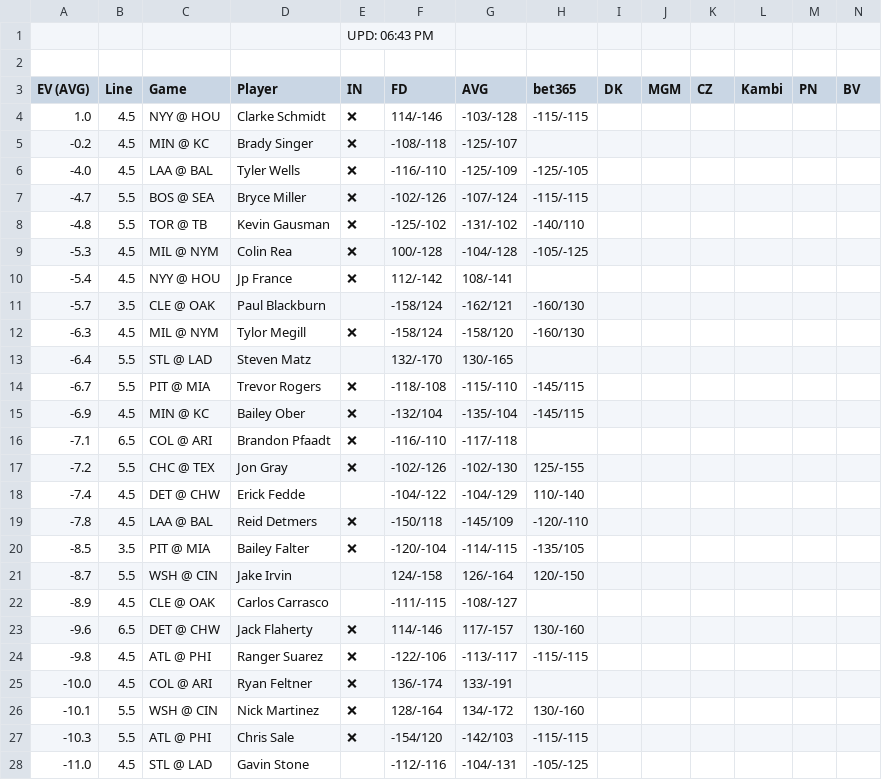
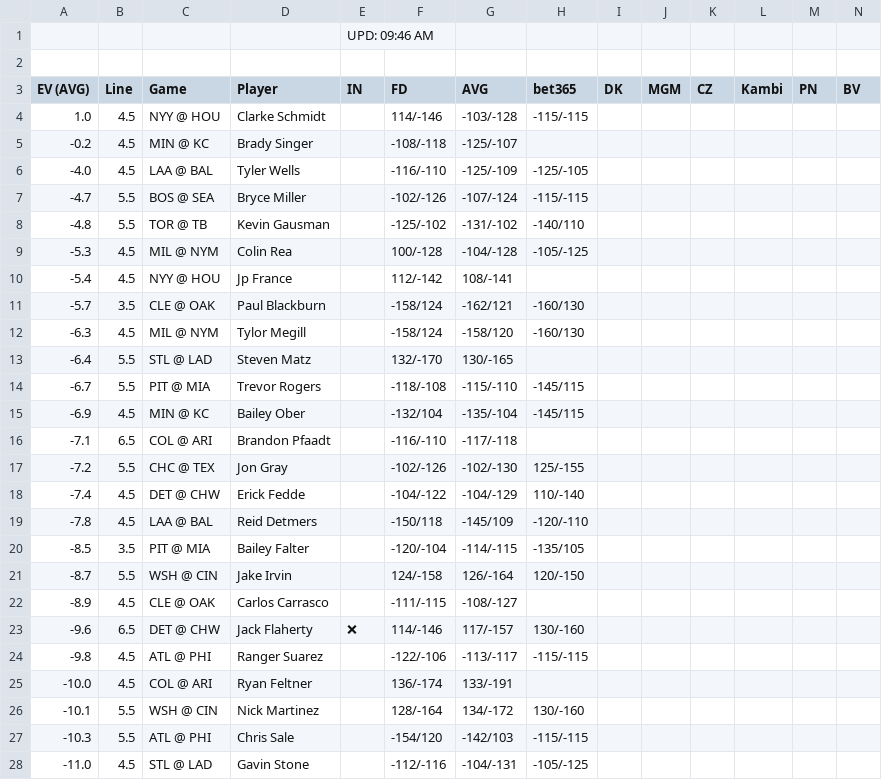
Before and after one commit to zhecht/playerprops, a CSV file: static/freebets/ev_k.csv, drawn as a sheet; only a part is shown; the diff covers the shown part only.

```diff
--- a/static/freebets/ev_k.csv
+++ b/static/freebets/ev_k.csv
@@ -1,21 +1,21 @@
-				UPD: 06:43 PM
+				UPD: 09:46 AM
 
 EV (AVG)	Line	Game	Player	IN	FD	AVG	bet365	DK	MGM	CZ	Kambi	PN	BV
-1.0	4.5	NYY @ HOU	Clarke Schmidt	❌	114/-146	-103/-128	-115/-115						
--0.2	4.5	MIN @ KC	Brady Singer	❌	-108/-118	-125/-107							
--4.0	4.5	LAA @ BAL	Tyler Wells	❌	-116/-110	-125/-109	-125/-105						
--4.7	5.5	BOS @ SEA	Bryce Miller	❌	-102/-126	-107/-124	-115/-115						
--4.8	5.5	TOR @ TB	Kevin Gausman	❌	-125/-102	-131/-102	-140/110						
--5.3	4.5	MIL @ NYM	Colin Rea	❌	100/-128	-104/-128	-105/-125						
--5.4	4.5	NYY @ HOU	Jp France	❌	112/-142	108/-141							
+1.0	4.5	NYY @ HOU	Clarke Schmidt		114/-146	-103/-128	-115/-115						
+-0.2	4.5	MIN @ KC	Brady Singer		-108/-118	-125/-107							
+-4.0	4.5	LAA @ BAL	Tyler Wells		-116/-110	-125/-109	-125/-105						
+-4.7	5.5	BOS @ SEA	Bryce Miller		-102/-126	-107/-124	-115/-115						
+-4.8	5.5	TOR @ TB	Kevin Gausman		-125/-102	-131/-102	-140/110						
+-5.3	4.5	MIL @ NYM	Colin Rea		100/-128	-104/-128	-105/-125						
+-5.4	4.5	NYY @ HOU	Jp France		112/-142	108/-141							
 -5.7	3.5	CLE @ OAK	Paul Blackburn		-158/124	-162/121	-160/130						
--6.3	4.5	MIL @ NYM	Tylor Megill	❌	-158/124	-158/120	-160/130						
+-6.3	4.5	MIL @ NYM	Tylor Megill		-158/124	-158/120	-160/130						
 -6.4	5.5	STL @ LAD	Steven Matz		132/-170	130/-165							
--6.7	5.5	PIT @ MIA	Trevor Rogers	❌	-118/-108	-115/-110	-145/115						
--6.9	4.5	MIN @ KC	Bailey Ober	❌	-132/104	-135/-104	-145/115						
--7.1	6.5	COL @ ARI	Brandon Pfaadt	❌	-116/-110	-117/-118							
--7.2	5.5	CHC @ TEX	Jon Gray	❌	-102/-126	-102/-130	125/-155						
+-6.7	5.5	PIT @ MIA	Trevor Rogers		-118/-108	-115/-110	-145/115						
+-6.9	4.5	MIN @ KC	Bailey Ober		-132/104	-135/-104	-145/115						
+-7.1	6.5	COL @ ARI	Brandon Pfaadt		-116/-110	-117/-118							
+-7.2	5.5	CHC @ TEX	Jon Gray		-102/-126	-102/-130	125/-155						
 -7.4	4.5	DET @ CHW	Erick Fedde		-104/-122	-104/-129	110/-140						
--7.8	4.5	LAA @ BAL	Reid Detmers	❌	-150/118	-145/109	-120/-110						
--8.5	3.5	PIT @ MIA	Bailey Falter	❌	-120/-104	-114/-115	-135/105						
+-7.8	4.5	LAA @ BAL	Reid Detmers		-150/118	-145/109	-120/-110						
+-8.5	3.5	PIT @ MIA	Bailey Falter		-120/-104	-114/-115	-135/105						
 -8.7	5.5	WSH @ CIN	Jake Irvin		124/-158	126/-164	120/-150						
@@ -23,6 +23,6 @@ EV (AVG)	Line	Game	Player	IN	FD	AVG	bet365	DK	MGM	CZ	Kambi	PN	BV
 -9.6	6.5	DET @ CHW	Jack Flaherty	❌	114/-146	117/-157	130/-160						
--9.8	4.5	ATL @ PHI	Ranger Suarez	❌	-122/-106	-113/-117	-115/-115						
--10.0	4.5	COL @ ARI	Ryan Feltner	❌	136/-174	133/-191							
--10.1	5.5	WSH @ CIN	Nick Martinez	❌	128/-164	134/-172	130/-160						
--10.3	5.5	ATL @ PHI	Chris Sale	❌	-154/120	-142/103	-115/-115						
+-9.8	4.5	ATL @ PHI	Ranger Suarez		-122/-106	-113/-117	-115/-115						
+-10.0	4.5	COL @ ARI	Ryan Feltner		136/-174	133/-191							
+-10.1	5.5	WSH @ CIN	Nick Martinez		128/-164	134/-172	130/-160						
+-10.3	5.5	ATL @ PHI	Chris Sale		-154/120	-142/103	-115/-115						
 -11.0	4.5	STL @ LAD	Gavin Stone		-112/-116	-104/-131	-105/-125						
```
Also changed, not shown: 1 edited cell elsewhere in this file, static/freebets/ev_double.csv, static/freebets/ev_hr.csv, 21 other files.
